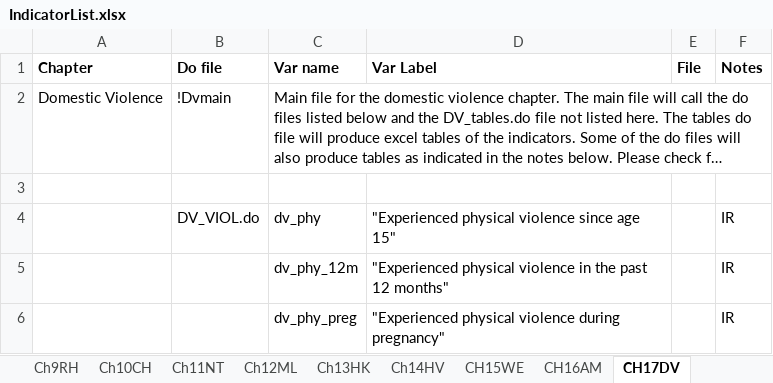
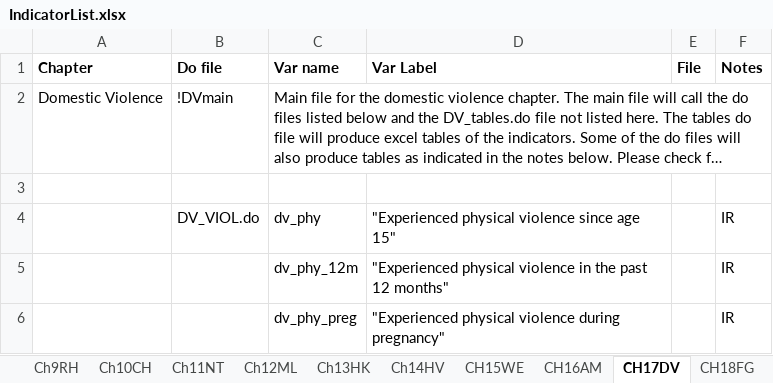
Before and after one commit to DHSProgram/DHS-Indicators-SPSS, an Excel workbook: IndicatorList.xlsx, sheet CH17DV, drawn as a sheet; only a part is shown; long unchanged cells end in …; values as stored, in another font and other column widths than the file's, no borders; the diff names each change by its address in the sheet, - before the commit and + after, or states it on an @@ line.

```diff
--- a/IndicatorList.xlsx (sheet CH17DV)
+++ b/IndicatorList.xlsx (sheet CH17DV)
+sheet tab: CH18FG
-B2 (Do file): !Dvmain
+B2 (Do file): !DVmain
```
Also changed, not shown: sheet Ch13HK, other sheet tabs, 20 other files.
